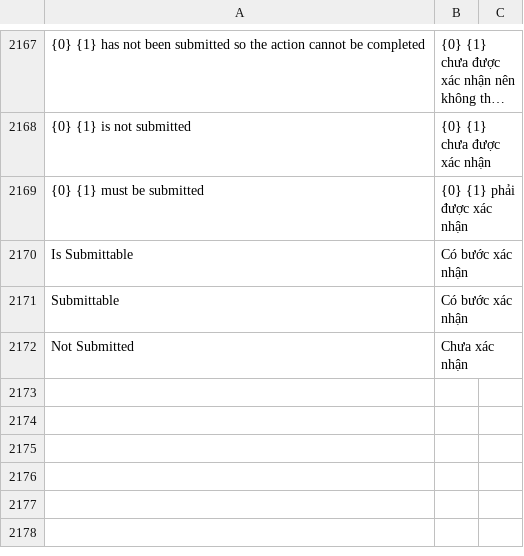
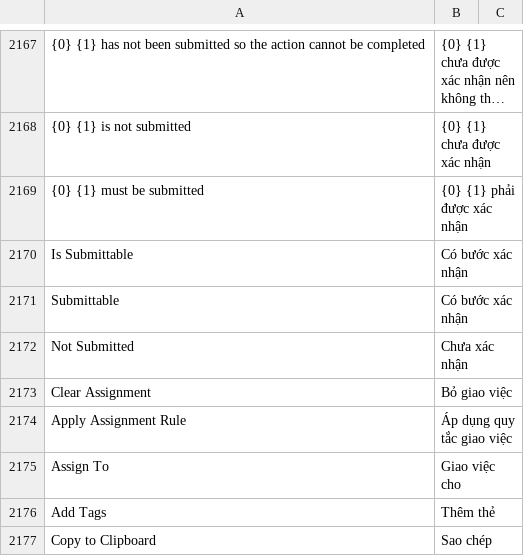
Before and after one commit to tienduongmarcom/aphvh, a CSV file: kh_aph/translations/vi.csv, drawn as a sheet; only a part is shown, gaps mark what is left out; long unchanged cells end in …; the diff names each change by its address in the sheet, - before the commit and + after, or states it on an @@ line.

```diff
--- a/kh_aph/translations/vi.csv
+++ b/kh_aph/translations/vi.csv
+row 2173: Clear Assignment | Bỏ giao việc
+row 2174: Apply Assignment Rule | Áp dụng quy tắc giao việc
+row 2175: Assign To | Giao việc cho
+row 2176: Add Tags | Thêm thẻ
+row 2177: Copy to Clipboard | Sao chép
```
